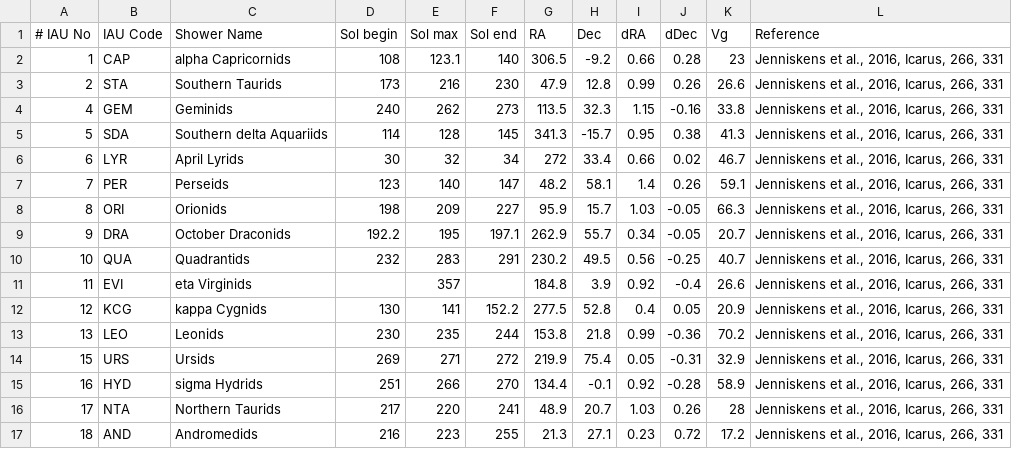
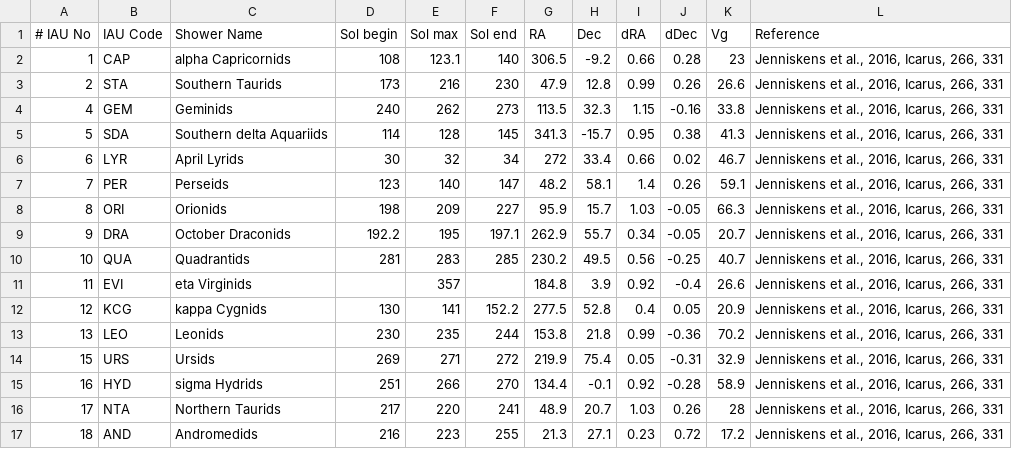
Before and after one commit to CroatianMeteorNetwork/RMS, a CSV file: share/established_showers.csv, drawn as a sheet; only a part is shown.

Commit message:
Update established_showers.csv

```diff
--- a/share/established_showers.csv
+++ b/share/established_showers.csv
@@ -9,3 +9,3 @@
 9|DRA|October Draconids                       |192.2|195|197.1|262.9|55.7|0.34|-0.05|20.7|Jenniskens et al., 2016, Icarus, 266, 331
-10|QUA|Quadrantids                             |232|283|291|230.2|49.5|0.56|-0.25|40.7|Jenniskens et al., 2016, Icarus, 266, 331
+10|QUA|Quadrantids                             |281|283|285|230.2|49.5|0.56|-0.25|40.7|Jenniskens et al., 2016, Icarus, 266, 331
 11|EVI|eta Virginids                           ||357||184.8|3.9|0.92|-0.4|26.6|Jenniskens et al., 2016, Icarus, 266, 331
```
